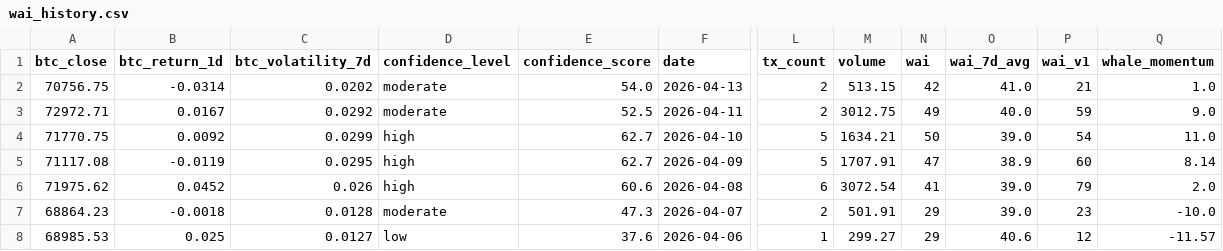
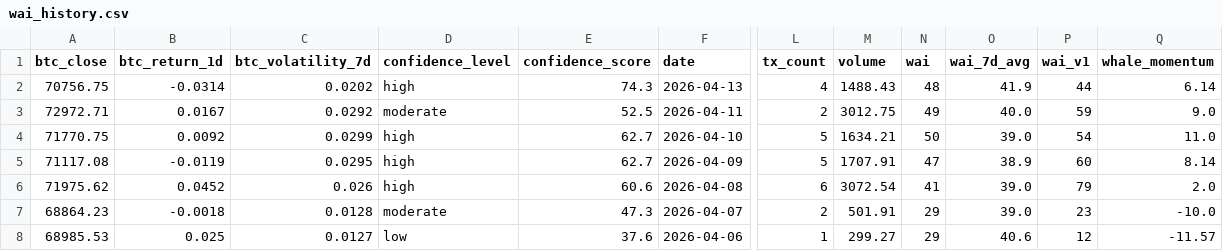
Before and after one commit to Whale-Activity-Analysis/wai-backend, a CSV file: data/wai_history.csv, drawn as a sheet; only a part is shown, gaps mark what is left out; the diff names each change by its address in the sheet, - before the commit and + after, or states it on an @@ line.

```diff
--- a/data/wai_history.csv
+++ b/data/wai_history.csv
-D2 (confidence_level): moderate
+D2 (confidence_level): high
-E2 (confidence_score): 54.0
+E2 (confidence_score): 74.3
-L2 (tx_count): 2
+L2 (tx_count): 4
-M2 (volume): 513.15
+M2 (volume): 1488.43
-N2 (wai): 42
+N2 (wai): 48
-O2 (wai_7d_avg): 41.0
+O2 (wai_7d_avg): 41.9
-P2 (wai_v1): 21
+P2 (wai_v1): 44
-Q2 (whale_momentum): 1.0
+Q2 (whale_momentum): 6.14
```
Also changed, not shown: 1 other file.
